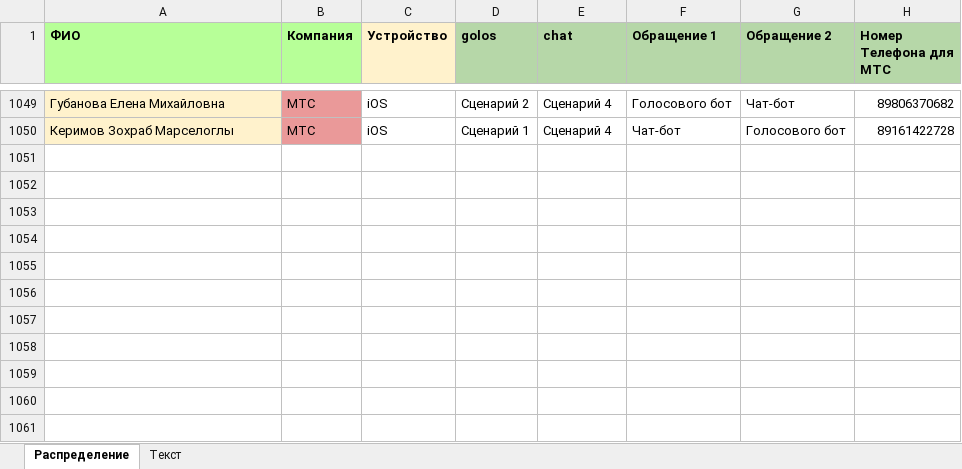
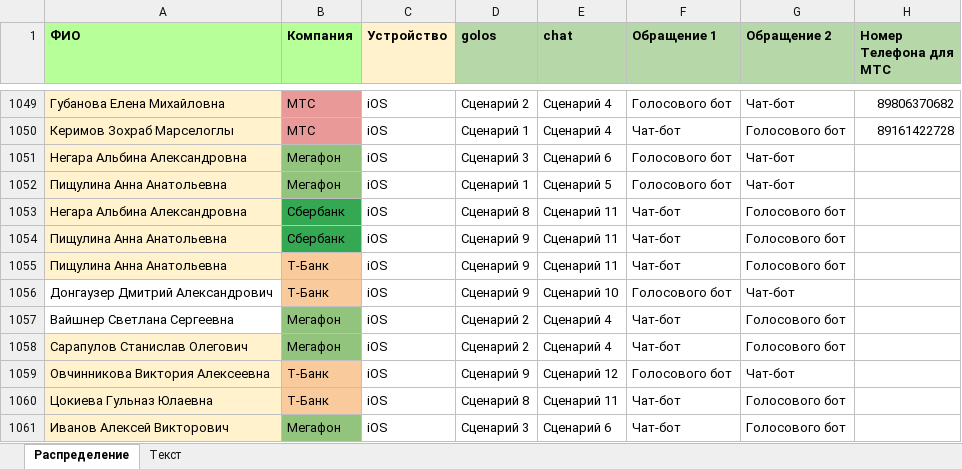
Before and after one commit to crowdtesting-ru/PR45, an Excel workbook: PR45.xlsx, sheet Распределение, drawn as a sheet; only a part is shown, gaps mark what is left out; values as stored, in another font and other column widths than the file's, no borders; the diff names each change by its address in the sheet, - before the commit and + after, or states it on an @@ line.

Commit message:
Add files via upload

```diff
--- a/PR45.xlsx (sheet Распределение)
+++ b/PR45.xlsx (sheet Распределение)
+row 1051: Негара Альбина Александровна | Мегафон | iOS | Сценарий 3 | Сценарий 6 | Голосового бот | Чат-бот
+row 1052: Пищулина Анна Анатольевна | Мегафон | iOS | Сценарий 1 | Сценарий 5 | Голосового бот | Чат-бот
+row 1053: Негара Альбина Александровна | Сбербанк | iOS | Сценарий 8 | Сценарий 11 | Чат-бот | Голосового бот
+row 1054: Пищулина Анна Анатольевна | Сбербанк | iOS | Сценарий 9 | Сценарий 11 | Чат-бот | Голосового бот
+row 1055: Пищулина Анна Анатольевна | Т-Банк | iOS | Сценарий 9 | Сценарий 11 | Чат-бот | Голосового бот
+row 1056: Донгаузер Дмитрий Александрович | Т-Банк | iOS | Сценарий 9 | Сценарий 10 | Голосового бот | Чат-бот
+row 1057: Вайшнер Светлана Сергеевна | Мегафон | iOS | Сценарий 2 | Сценарий 4 | Чат-бот | Голосового бот
+row 1058: Сарапулов Станислав Олегович | Мегафон | iOS | Сценарий 2 | Сценарий 4 | Чат-бот | Голосового бот
+row 1059: Овчинникова Виктория Алексеевна | Т-Банк | iOS | Сценарий 9 | Сценарий 12 | Голосового бот | Чат-бот
+row 1060: Цокиева Гульназ Юлаевна | Т-Банк | iOS | Сценарий 8 | Сценарий 11 | Чат-бот | Голосового бот
+row 1061: Иванов Алексей Викторович | Мегафон | iOS | Сценарий 3 | Сценарий 6 | Чат-бот | Голосового бот
```
